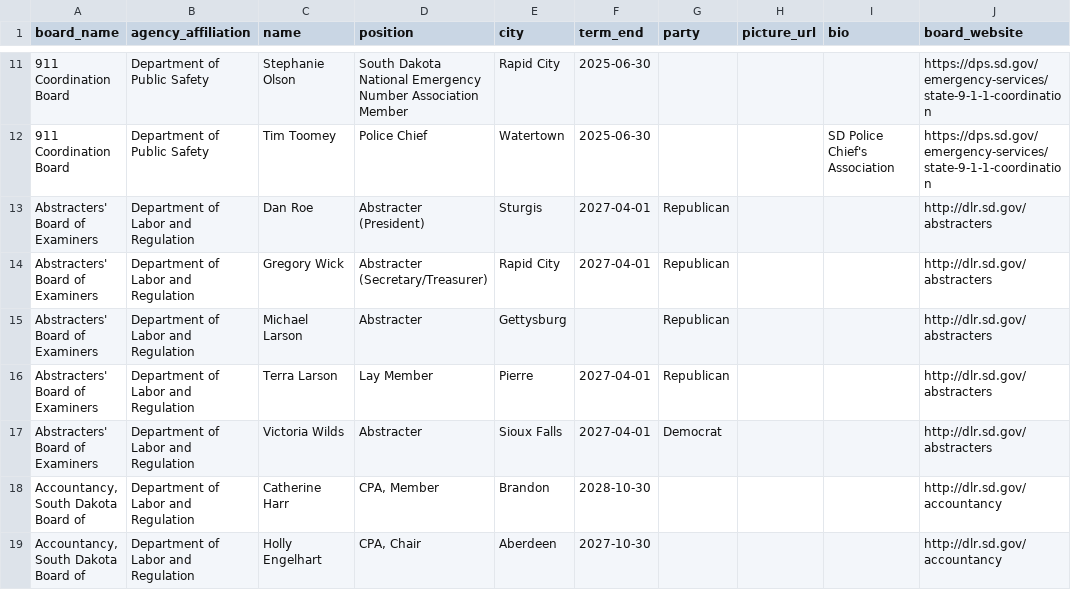
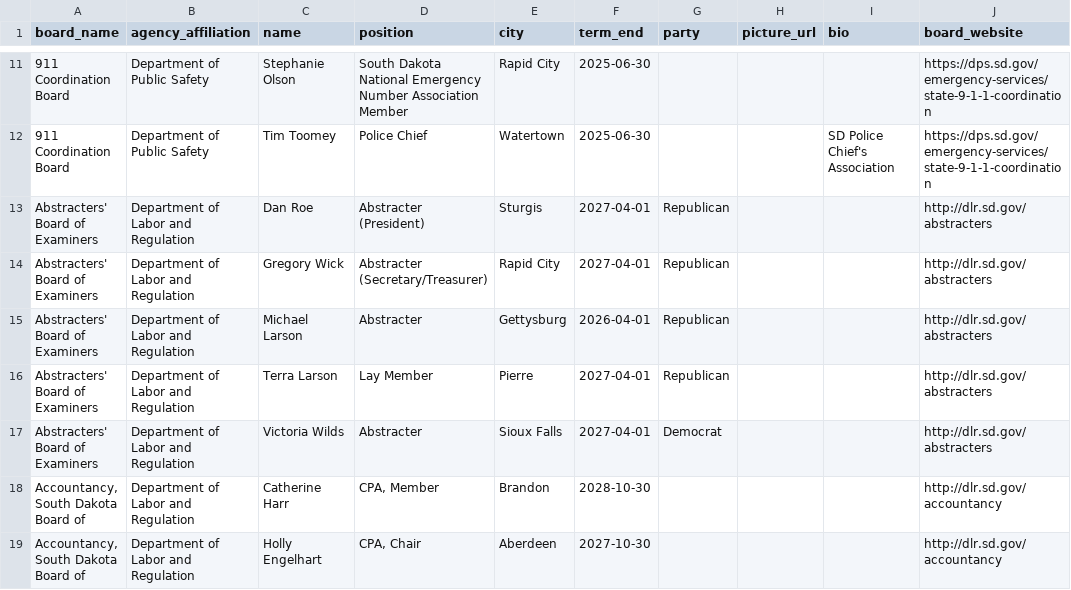
Before and after one commit to cjwinchester/south-dakota-boards-commissions, a CSV file: south-dakota-boards-and-commission-members.csv, drawn as a sheet; only a part is shown, gaps mark what is left out; the diff covers the shown part only; the diff names each change by its address in the sheet, - before the commit and + after, or states it on an @@ line.

```diff
--- a/south-dakota-boards-and-commission-members.csv
+++ b/south-dakota-boards-and-commission-members.csv
-F15 (term_end): (empty)
+F15 (term_end): 2026-04-01
```
Also changed, not shown: 4 added rows, 4 removed rows and 22 edited cells elsewhere in this file.
